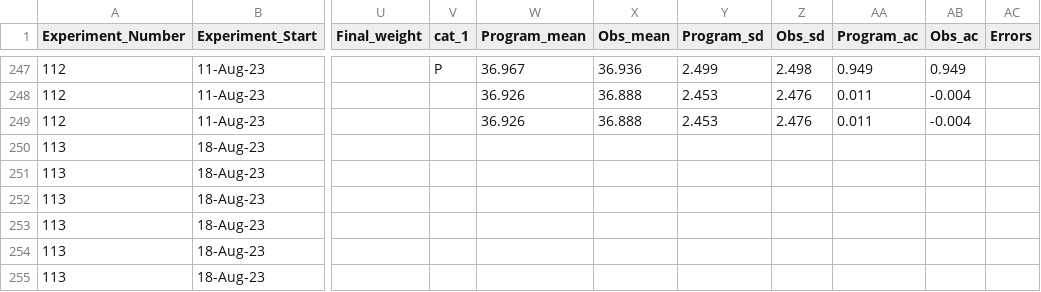
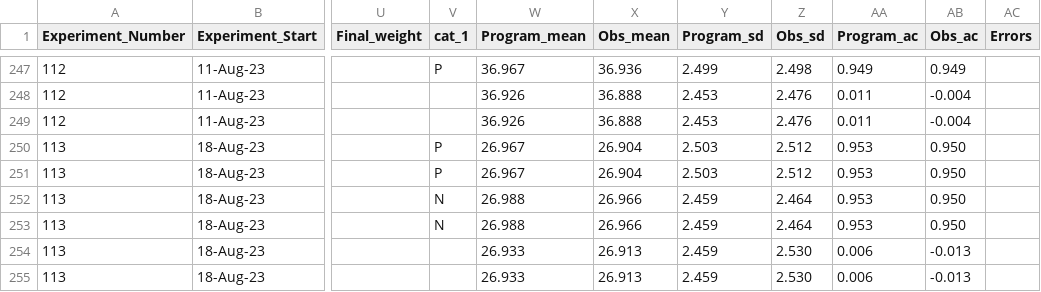
Before and after one commit to Cuddington-Lab/thermal-experiments, a CSV file: metafile_autocorrelation_2022-2023.csv, drawn as a sheet; only a part is shown, gaps mark what is left out; the diff names each change by its address in the sheet, - before the commit and + after, or states it on an @@ line.

Commit message:
Add files via upload

```diff
--- a/metafile_autocorrelation_2022-2023.csv
+++ b/metafile_autocorrelation_2022-2023.csv
-V250:V251 (cat_1): (empty)
+V250:V251 (cat_1): P
-W250:W251 (Program_mean): (empty)
+W250:W251 (Program_mean): 26.967
-X250:X251 (Obs_mean): (empty)
+X250:X251 (Obs_mean): 26.904
-Y250:Y251 (Program_sd): (empty)
+Y250:Y251 (Program_sd): 2.503
-Z250:Z251 (Obs_sd): (empty)
+Z250:Z251 (Obs_sd): 2.512
-AA250:AA253 (Program_ac): (empty)
+AA250:AA253 (Program_ac): 0.953
-AB250:AB253 (Obs_ac): (empty)
+AB250:AB253 (Obs_ac): 0.950
-V252:V253 (cat_1): (empty)
+V252:V253 (cat_1): N
-W252:W253 (Program_mean): (empty)
+W252:W253 (Program_mean): 26.988
-X252:X253 (Obs_mean): (empty)
+X252:X253 (Obs_mean): 26.966
-Y252:Y255 (Program_sd): (empty)
+Y252:Y255 (Program_sd): 2.459
-Z252:Z253 (Obs_sd): (empty)
+Z252:Z253 (Obs_sd): 2.464
-W254:W255 (Program_mean): (empty)
+W254:W255 (Program_mean): 26.933
-X254:X255 (Obs_mean): (empty)
+X254:X255 (Obs_mean): 26.913
-Z254:Z255 (Obs_sd): (empty)
+Z254:Z255 (Obs_sd): 2.530
-AA254:AA255 (Program_ac): (empty)
+AA254:AA255 (Program_ac): 0.006
-AB254:AB255 (Obs_ac): (empty)
+AB254:AB255 (Obs_ac): -0.013
```
